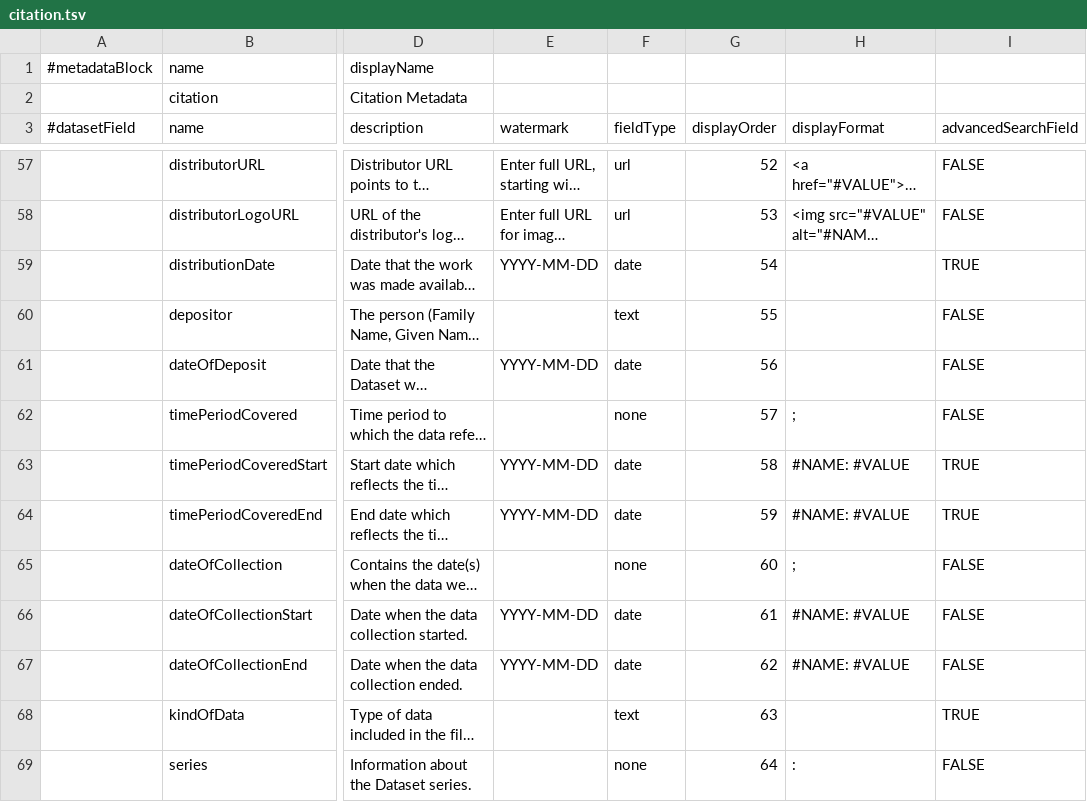
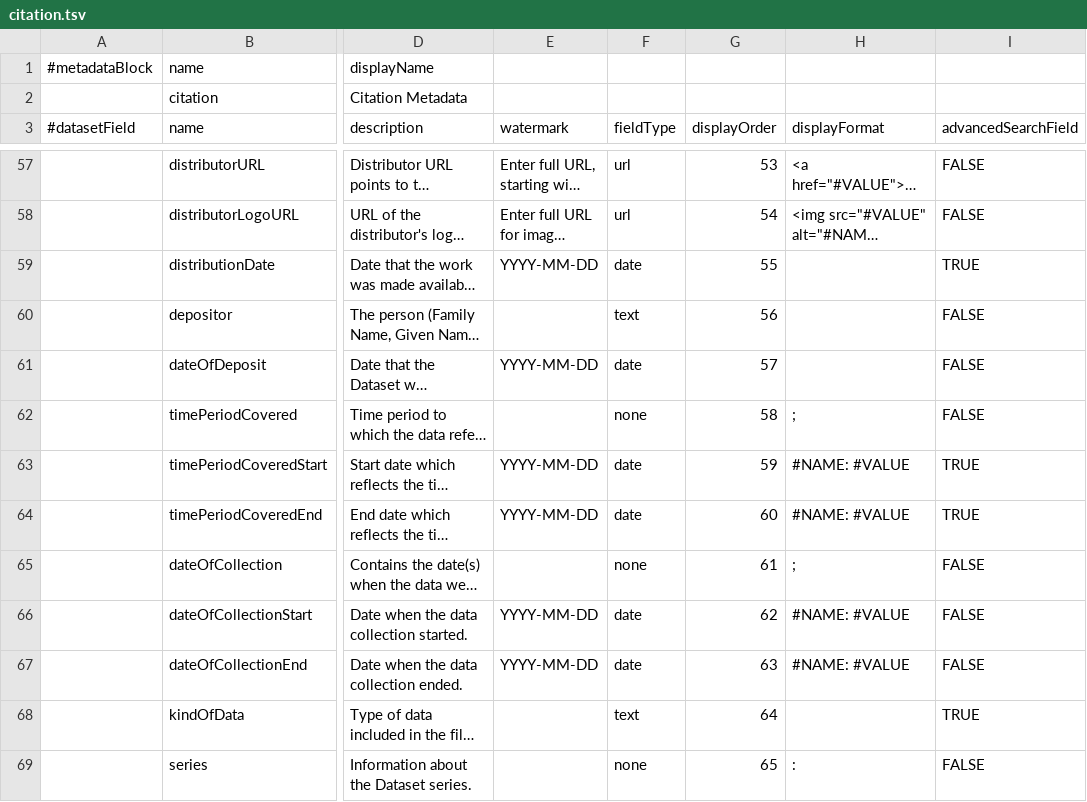
Before and after one commit to IQSS/dataverse, a TSV file: scripts/api/data/metadatablocks/citation.tsv, drawn as a sheet; only a part is shown, gaps mark what is left out; long unchanged cells end in …; the diff covers the shown part only; the diff names each change by its address in the sheet, - before the commit and + after, or states it on an @@ line.

Commit message:
changed displayOrders so alternativeURL goes between alternativeTitle and otherId

```diff
--- a/scripts/api/data/metadatablocks/citation.tsv
+++ b/scripts/api/data/metadatablocks/citation.tsv
-G57 (displayOrder): 52
+G57 (displayOrder): 53
-G58 (displayOrder): 53
+G58 (displayOrder): 54
-G59 (displayOrder): 54
+G59 (displayOrder): 55
-G60 (displayOrder): 55
+G60 (displayOrder): 56
-G61 (displayOrder): 56
+G61 (displayOrder): 57
-G62 (displayOrder): 57
+G62 (displayOrder): 58
-G63 (displayOrder): 58
+G63 (displayOrder): 59
-G64 (displayOrder): 59
+G64 (displayOrder): 60
-G65 (displayOrder): 60
+G65 (displayOrder): 61
-G66 (displayOrder): 61
+G66 (displayOrder): 62
-G67 (displayOrder): 62
+G67 (displayOrder): 63
-G68 (displayOrder): 63
+G68 (displayOrder): 64
-G69 (displayOrder): 64
+G69 (displayOrder): 65
```
Also changed, not shown: 1 added row, 1 removed row and 61 edited cells elsewhere in this file.
